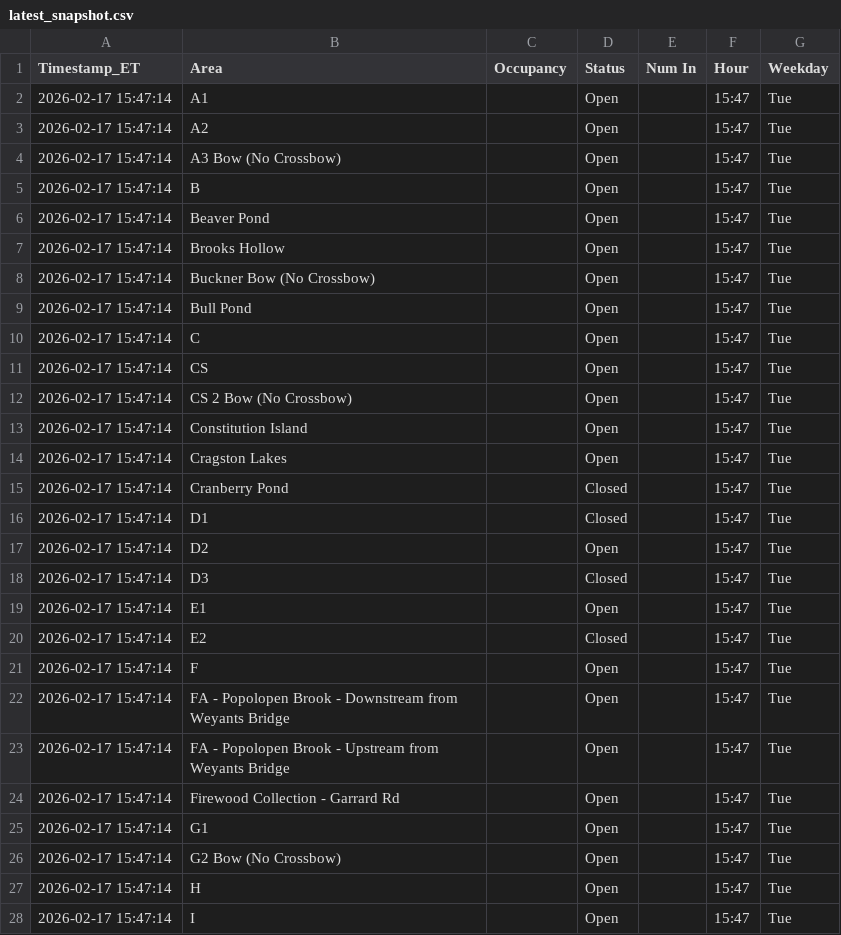
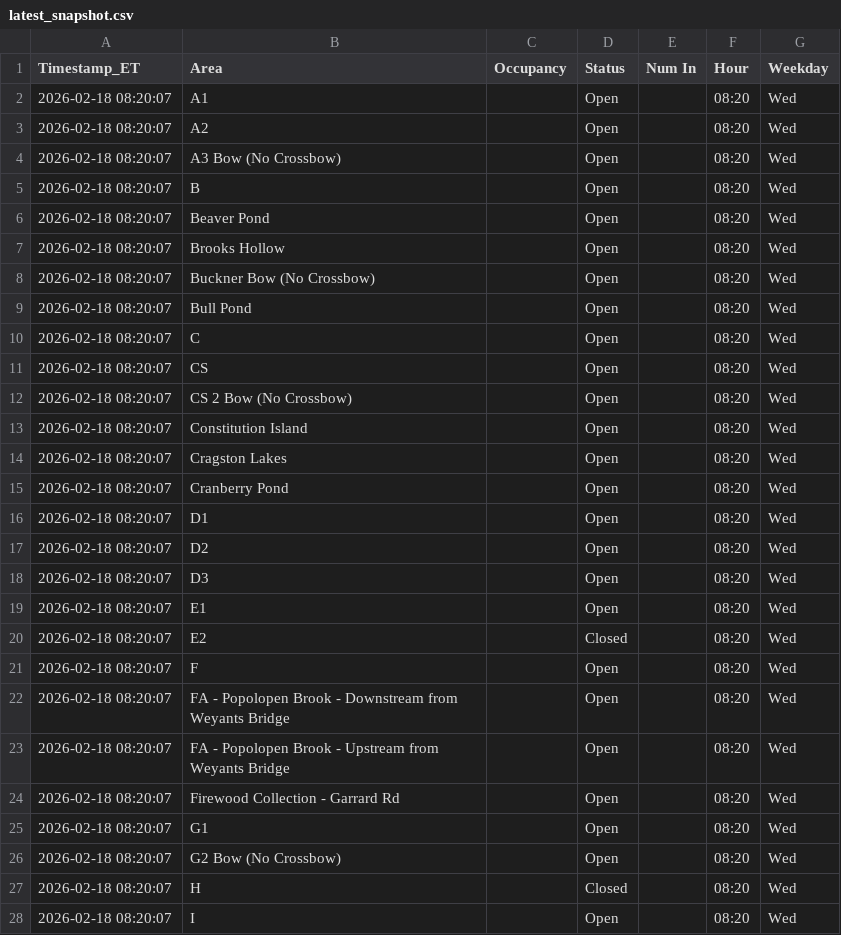
Before and after one commit to devoncal77/isportsman-occupancy-agent, a CSV file: latest_snapshot.csv, drawn as a sheet; only a part is shown; the diff covers the shown part only.

```diff
--- a/latest_snapshot.csv
+++ b/latest_snapshot.csv
@@ -1,28 +1,28 @@
 Timestamp_ET,Area,Occupancy,Status,Num In,Hour,Weekday
-2026-02-17 15:47:14,A1,,Open,,15:47,Tue
-2026-02-17 15:47:14,A2,,Open,,15:47,Tue
-2026-02-17 15:47:14,A3 Bow (No Crossbow),,Open,,15:47,Tue
-2026-02-17 15:47:14,B,,Open,,15:47,Tue
-2026-02-17 15:47:14,Beaver Pond,,Open,,15:47,Tue
-2026-02-17 15:47:14,Brooks Hollow,,Open,,15:47,Tue
-2026-02-17 15:47:14,Buckner Bow (No Crossbow),,Open,,15:47,Tue
-2026-02-17 15:47:14,Bull Pond,,Open,,15:47,Tue
-2026-02-17 15:47:14,C,,Open,,15:47,Tue
-2026-02-17 15:47:14,CS,,Open,,15:47,Tue
-2026-02-17 15:47:14,CS 2 Bow (No Crossbow),,Open,,15:47,Tue
-2026-02-17 15:47:14,Constitution Island,,Open,,15:47,Tue
-2026-02-17 15:47:14,Cragston Lakes,,Open,,15:47,Tue
-2026-02-17 15:47:14,Cranberry Pond,,Closed,,15:47,Tue
-2026-02-17 15:47:14,D1,,Closed,,15:47,Tue
-2026-02-17 15:47:14,D2,,Open,,15:47,Tue
-2026-02-17 15:47:14,D3,,Closed,,15:47,Tue
-2026-02-17 15:47:14,E1,,Open,,15:47,Tue
-2026-02-17 15:47:14,E2,,Closed,,15:47,Tue
-2026-02-17 15:47:14,F,,Open,,15:47,Tue
-2026-02-17 15:47:14,FA - Popolopen Brook - Downstream from Weyants Bridge,,Open,,15:47,Tue
-2026-02-17 15:47:14,FA - Popolopen Brook - Upstream from Weyants Bridge,,Open,,15:47,Tue
-2026-02-17 15:47:14,Firewood Collection - Garrard Rd,,Open,,15:47,Tue
-2026-02-17 15:47:14,G1,,Open,,15:47,Tue
-2026-02-17 15:47:14,G2 Bow (No Crossbow),,Open,,15:47,Tue
-2026-02-17 15:47:14,H,,Open,,15:47,Tue
-2026-02-17 15:47:14,I,,Open,,15:47,Tue
+2026-02-18 08:20:07,A1,,Open,,08:20,Wed
+2026-02-18 08:20:07,A2,,Open,,08:20,Wed
+2026-02-18 08:20:07,A3 Bow (No Crossbow),,Open,,08:20,Wed
+2026-02-18 08:20:07,B,,Open,,08:20,Wed
+2026-02-18 08:20:07,Beaver Pond,,Open,,08:20,Wed
+2026-02-18 08:20:07,Brooks Hollow,,Open,,08:20,Wed
+2026-02-18 08:20:07,Buckner Bow (No Crossbow),,Open,,08:20,Wed
+2026-02-18 08:20:07,Bull Pond,,Open,,08:20,Wed
+2026-02-18 08:20:07,C,,Open,,08:20,Wed
+2026-02-18 08:20:07,CS,,Open,,08:20,Wed
+2026-02-18 08:20:07,CS 2 Bow (No Crossbow),,Open,,08:20,Wed
+2026-02-18 08:20:07,Constitution Island,,Open,,08:20,Wed
+2026-02-18 08:20:07,Cragston Lakes,,Open,,08:20,Wed
+2026-02-18 08:20:07,Cranberry Pond,,Open,,08:20,Wed
+2026-02-18 08:20:07,D1,,Open,,08:20,Wed
+2026-02-18 08:20:07,D2,,Open,,08:20,Wed
+2026-02-18 08:20:07,D3,,Open,,08:20,Wed
+2026-02-18 08:20:07,E1,,Open,,08:20,Wed
+2026-02-18 08:20:07,E2,,Closed,,08:20,Wed
+2026-02-18 08:20:07,F,,Open,,08:20,Wed
+2026-02-18 08:20:07,FA - Popolopen Brook - Downstream from Weyants Bridge,,Open,,08:20,Wed
+2026-02-18 08:20:07,FA - Popolopen Brook - Upstream from Weyants Bridge,,Open,,08:20,Wed
+2026-02-18 08:20:07,Firewood Collection - Garrard Rd,,Open,,08:20,Wed
+2026-02-18 08:20:07,G1,,Open,,08:20,Wed
+2026-02-18 08:20:07,G2 Bow (No Crossbow),,Open,,08:20,Wed
+2026-02-18 08:20:07,H,,Closed,,08:20,Wed
+2026-02-18 08:20:07,I,,Open,,08:20,Wed
```
Also changed, not shown: 115 edited cells elsewhere in this file, 1 other file.
